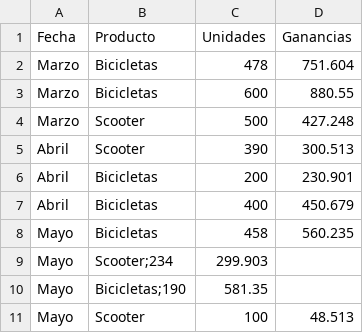
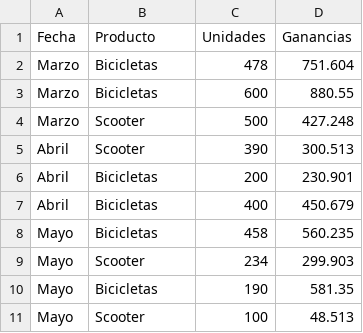
Before and after one commit to Zurimo/Ganancias-, a CSV file: Ventas de Bicicletas y Scooter.csv, drawn as a sheet.

Commit message:
Update Ventas de Bicicletas y Scooter.csv

```diff
--- a/Ventas de Bicicletas y Scooter.csv
+++ b/Ventas de Bicicletas y Scooter.csv
@@ -8,4 +8,4 @@ Abril,Bicicletas,400,450.679
 Mayo,Bicicletas,458,560.235
-Mayo,Scooter;234,299.903
-Mayo,Bicicletas;190,581.35
+Mayo,Scooter,234,299.903
+Mayo,Bicicletas,190,581.35
 Mayo,Scooter,100,48.513
```
